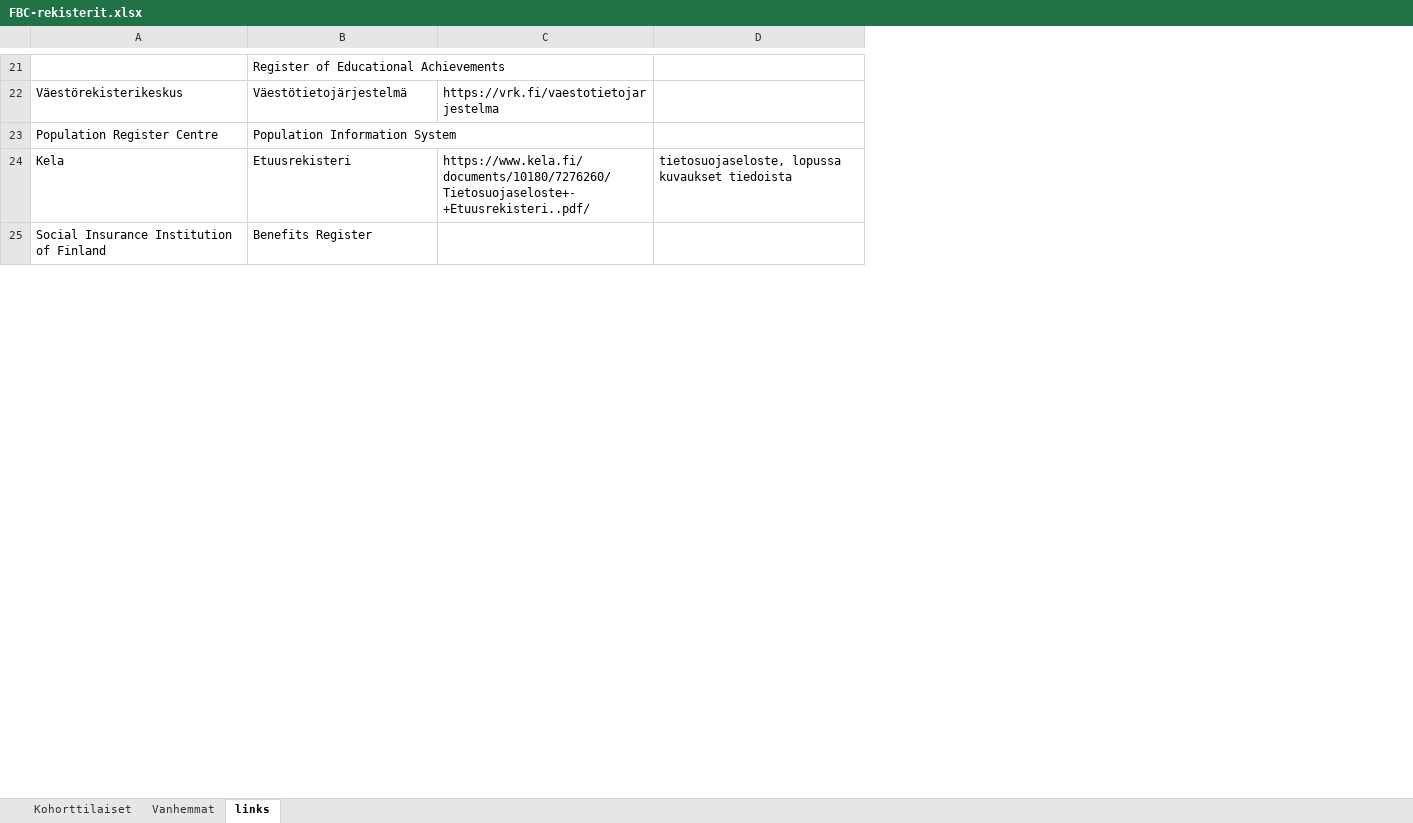
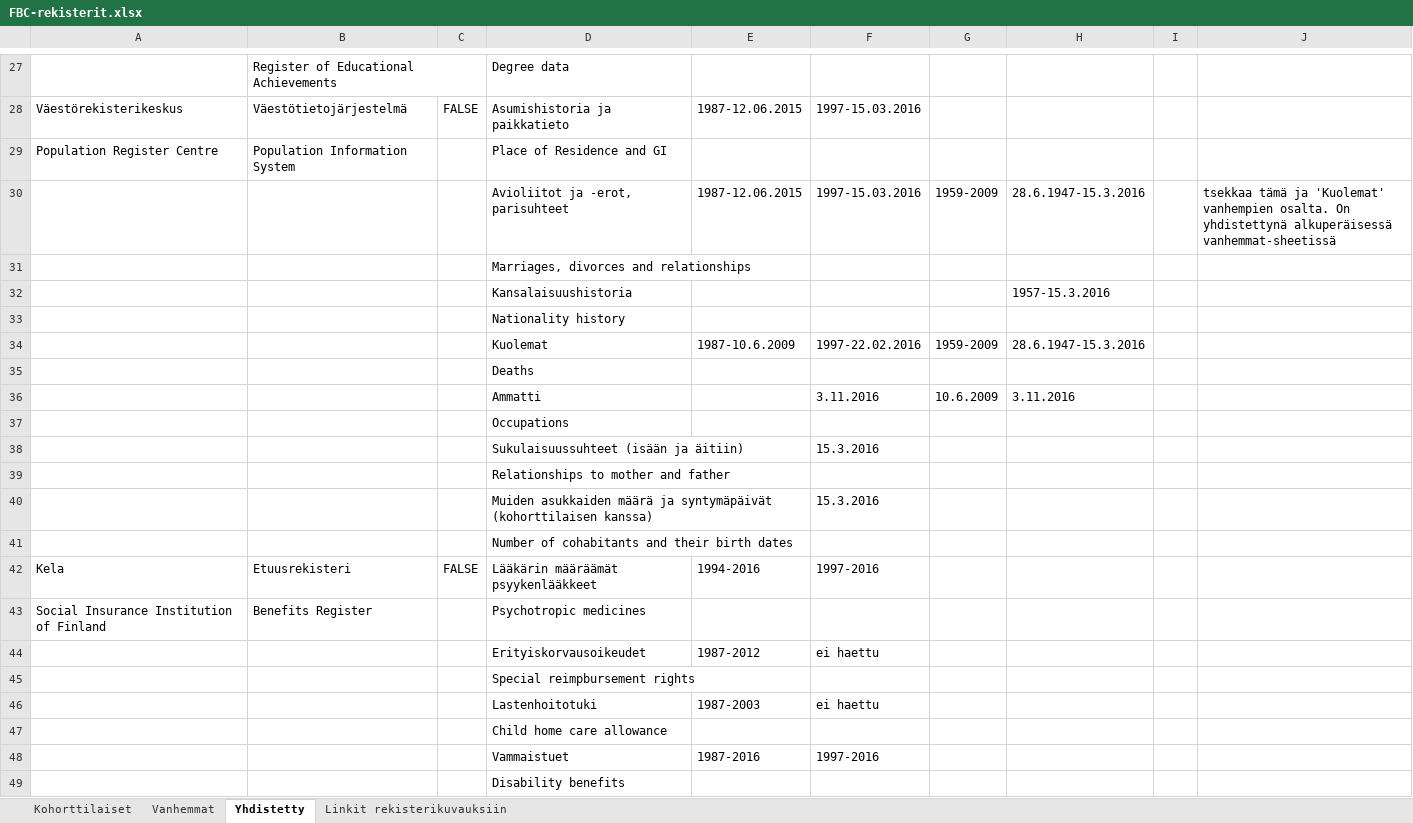
Before and after one commit to sakasute/meta-visu, an Excel workbook: python/FBC-rekisterit.xlsx, sheet Yhdistetty, drawn as a sheet; only a part is shown, gaps mark what is left out; values as stored, in another font and other column widths than the file's, no cell formats; charts and pictures not drawn; removed rows and columns are numbered as before the commit, all else as after; the diff covers the shown part only; the diff names each change by its address in the sheet, - before the commit and + after, or states it on an @@ line.

Commit message:
update fbc-excel to support notes col
- also some refactoring

```diff
--- a/python/FBC-rekisterit.xlsx (sheet Yhdistetty)
+++ b/python/FBC-rekisterit.xlsx (sheet Yhdistetty)
-sheet tab: links
+sheet tab: Yhdistetty
+sheet tab: Linkit rekisterikuvauksiin
-column C, rows 22-24: https://vrk.fi/vaestotietojarjestelma |  | https://www.kela.fi/documents/10180/7276260/Tietosuojaseloste+-+Etuusrekisteri..pdf/
-column D, row 24: tietosuojaseloste, lopussa kuvaukset tiedoista
+column C, row 28: FALSE; row 42: FALSE
+column D, rows 27-29: Degree data | Asumishistoria ja paikkatieto | Place of Residence and GI; rows 42-43: Lääkärin määräämät psyykenlääkkeet | Psychotropic medicines
+column E, row 28: 1987-12.06.2015; row 42: 1994-2016
+column F, row 28: 1997-15.03.2016; row 42: 1997-2016
+column G, empty
+column H, empty
+column I, empty
+column J, empty
+row 30:  |  |  | Avioliitot ja -erot, parisuhteet | 1987-12.06.2015 | 1997-15.03.2016 | 1959-2009 | 28.6.1947-15.3.2016 |  | tsekkaa tämä ja 'Kuolemat' vanhempien osalta. On yhdistettynä alkuperäisessä vanhemmat-sheetissä
+row 31:  |  |  | Marriages, divorces and relationships
+row 32:  |  |  | Kansalaisuushistoria |  |  |  | 1957-15.3.2016
+row 33:  |  |  | Nationality history
+row 34:  |  |  | Kuolemat | 1987-10.6.2009 | 1997-22.02.2016 | 1959-2009 | 28.6.1947-15.3.2016
+row 35:  |  |  | Deaths
+row 36:  |  |  | Ammatti |  | 3.11.2016 | 10.6.2009 | 3.11.2016
+row 37:  |  |  | Occupations
+row 38:  |  |  | Sukulaisuussuhteet (isään ja äitiin) |  | 15.3.2016
+row 39:  |  |  | Relationships to mother and father
+row 40:  |  |  | Muiden asukkaiden määrä ja syntymäpäivät (kohorttilaisen kanssa) |  | 15.3.2016
+row 41:  |  |  | Number of cohabitants and their birth dates
+row 44:  |  |  | Erityiskorvausoikeudet | 1987-2012 | ei haettu
+row 45:  |  |  | Special reimpbursement rights
+row 46:  |  |  | Lastenhoitotuki | 1987-2003 | ei haettu
+row 47:  |  |  | Child home care allowance
+row 48:  |  |  | Vammaistuet | 1987-2016 | 1997-2016
+row 49:  |  |  | Disability benefits
```
Also changed, not shown: 38 added rows, 3 edited cells and merged cells elsewhere in this sheet, sheet Vanhemmat, sheet Kohorttilaiset, cell formats, charts or pictures, python/PSYCOHORTS-registers.xlsx, 19 other files.
